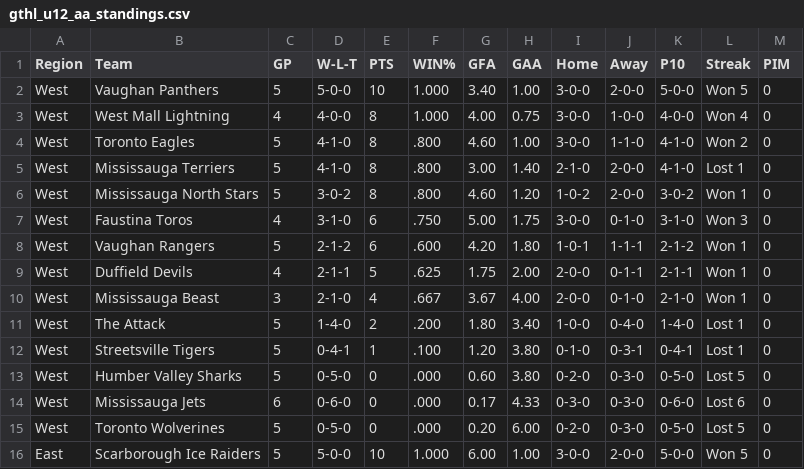
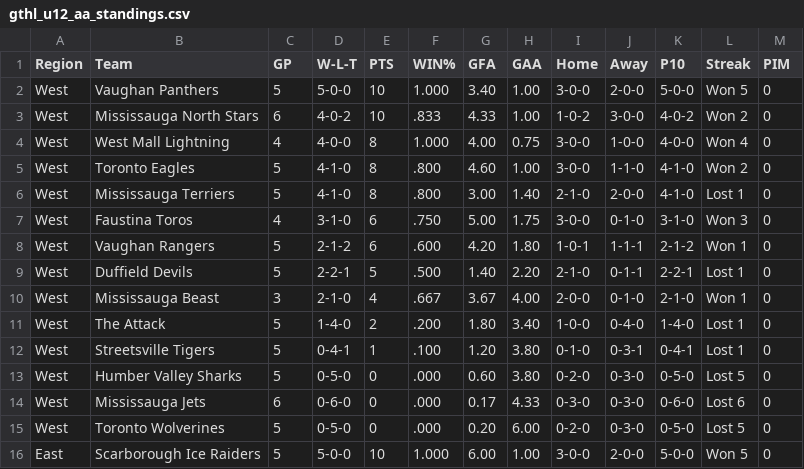
Before and after one commit to mcancilla1971/gthl-hockey-tracker, a CSV file: gthl_u12_aa_standings.csv, drawn as a sheet; only a part is shown.

```diff
--- a/gthl_u12_aa_standings.csv
+++ b/gthl_u12_aa_standings.csv
@@ -2,2 +2,3 @@ Region,Team,GP,W-L-T,PTS,WIN%,GFA,GAA,Home,Away,P10,Streak,PIM
 West,Vaughan Panthers,5,5-0-0,10,1.000,3.40,1.00,3-0-0,2-0-0,5-0-0,Won 5,0
+West,Mississauga North Stars,6,4-0-2,10,.833,4.33,1.00,1-0-2,3-0-0,4-0-2,Won 2,0
 West,West Mall Lightning,4,4-0-0,8,1.000,4.00,0.75,3-0-0,1-0-0,4-0-0,Won 4,0
@@ -5,6 +6,5 @@ West,Toronto Eagles,5,4-1-0,8,.800,4.60,1.00,3-0-0,1-1-0,4-1-0,Won 2,0
 West,Mississauga Terriers,5,4-1-0,8,.800,3.00,1.40,2-1-0,2-0-0,4-1-0,Lost 1,0
-West,Mississauga North Stars,5,3-0-2,8,.800,4.60,1.20,1-0-2,2-0-0,3-0-2,Won 1,0
 West,Faustina Toros,4,3-1-0,6,.750,5.00,1.75,3-0-0,0-1-0,3-1-0,Won 3,0
 West,Vaughan Rangers,5,2-1-2,6,.600,4.20,1.80,1-0-1,1-1-1,2-1-2,Won 1,0
-West,Duffield Devils,4,2-1-1,5,.625,1.75,2.00,2-0-0,0-1-1,2-1-1,Won 1,0
+West,Duffield Devils,5,2-2-1,5,.500,1.40,2.20,2-1-0,0-1-1,2-2-1,Lost 1,0
 West,Mississauga Beast,3,2-1-0,4,.667,3.67,4.00,2-0-0,0-1-0,2-1-0,Won 1,0
```
